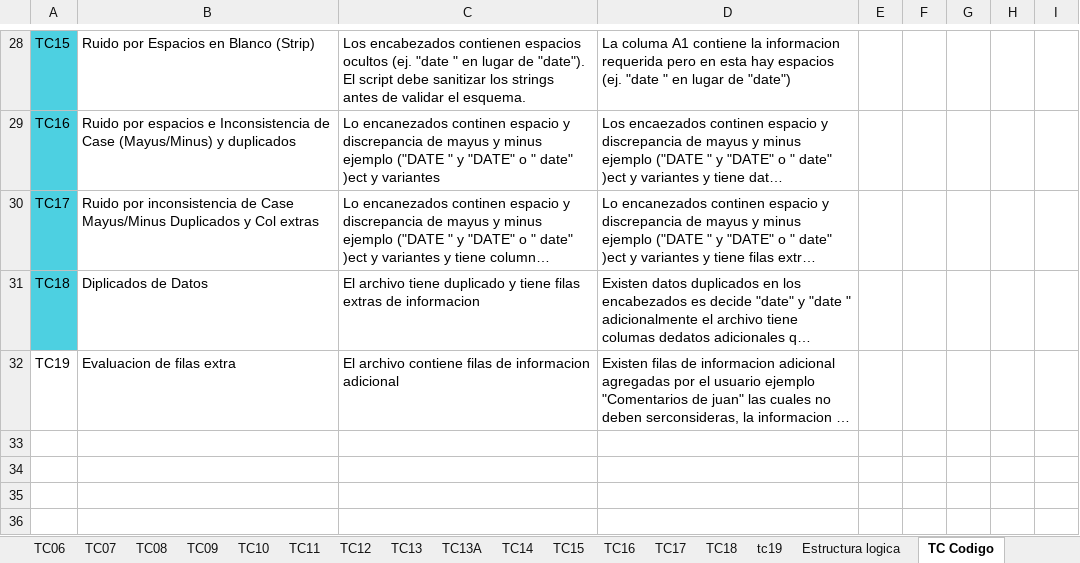
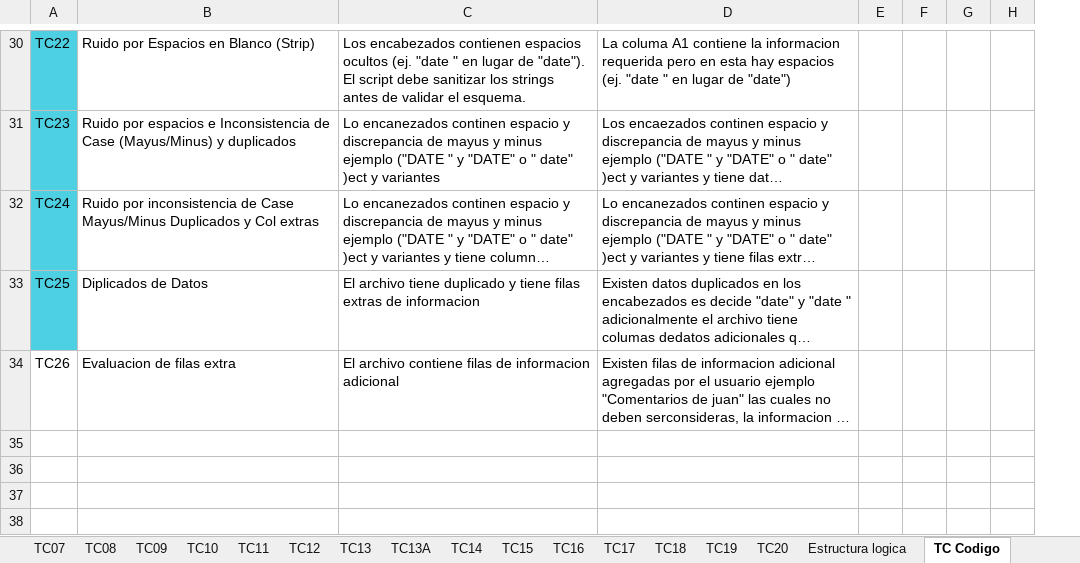
Before and after one commit to Vanessadg-debug/ProyectosIT, an Excel workbook: Portfolio/ETL-Data-Validation-Pipeline/assets/hojatest.xlsx, sheet TC Codigo, drawn as a sheet; only a part is shown, gaps mark what is left out; long unchanged cells end in …; values as stored, in another font and other column widths than the file's, no borders; charts and pictures and table styles not drawn; removed rows and columns are numbered as before the commit, all else as after; the diff covers the shown part only; the diff names each change by its address in the sheet, - before the commit and + after, or states it on an @@ line.

Commit message:
cleanup: remove dead commented code (legacy .columns check); validate TC17-TC19; add TC13A and TC20; document results and Phase 2 (TC21-TC26)

```diff
--- a/Portfolio/ETL-Data-Validation-Pipeline/assets/hojatest.xlsx (sheet TC Codigo)
+++ b/Portfolio/ETL-Data-Validation-Pipeline/assets/hojatest.xlsx (sheet TC Codigo)
-sheet tab: tc19
+sheet tab: TC19
+sheet tab: TC20
-column H, empty
-column I, empty
+column H, empty
-A30: TC15
+A30: TC22
-A31: TC16
+A31: TC23
-A32: TC17
+A32: TC24
-A33: TC18
+A33: TC25
-A34: TC19
+A34: TC26
```
Also changed, not shown: 2 added rows, 8 edited cells and cell formats elsewhere in this sheet, charts or pictures, 1 other file.
